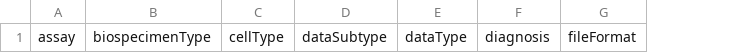
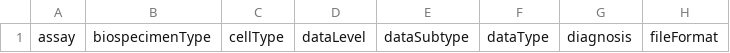
Before and after one commit to ARK-Portal/data_model, a CSV file: model_templates/ark.BDMOlinkFileAnnotations.csv, drawn as a sheet; only a part is shown; the diff names each change by its address in the sheet, - before the commit and + after, or states it on an @@ line.

```diff
--- a/model_templates/ark.BDMOlinkFileAnnotations.csv
+++ b/model_templates/ark.BDMOlinkFileAnnotations.csv
+column D, row 1: dataLevel
```
Also changed, not shown: ark.all_attributes.csv, model_contexts/cytometry/ark.cytometry_model.csv, 22 other files.
